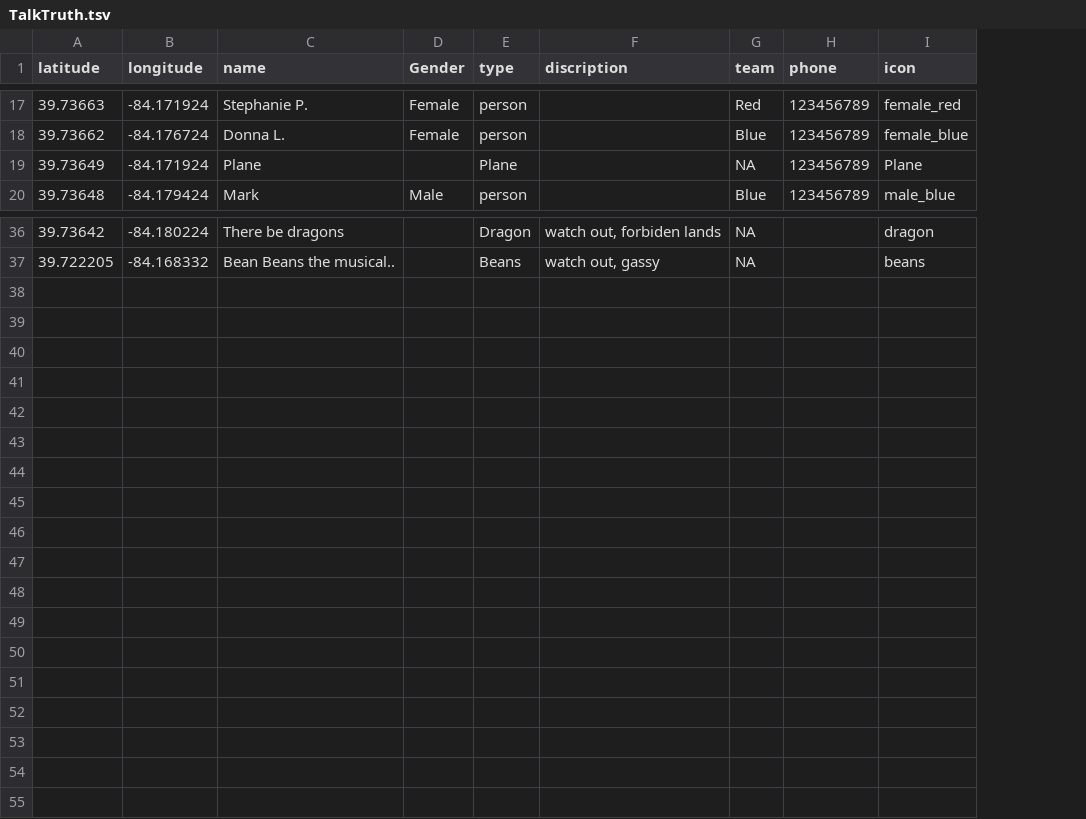
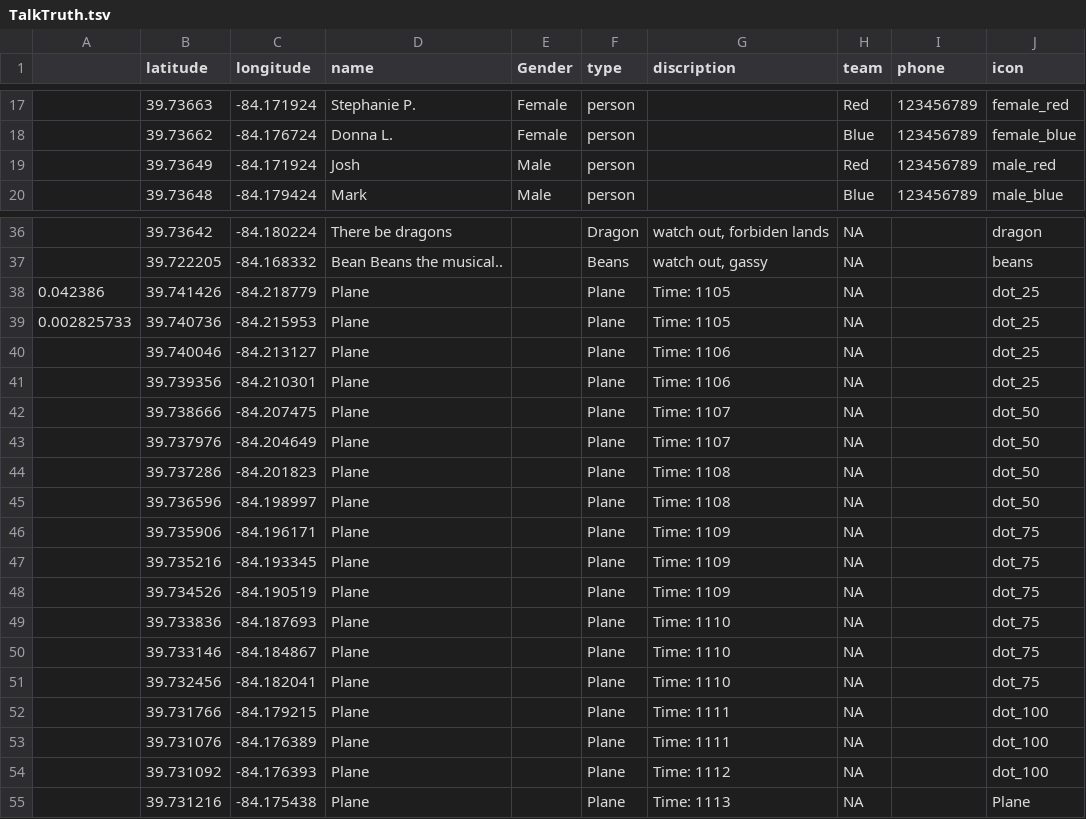
Before and after one commit to DiDacTexGit/mapping_workshop, a TSV file: TalkTruth.tsv, drawn as a sheet; only a part is shown, gaps mark what is left out; addresses are those after the commit; the diff names each change by its address in the sheet, - before the commit and + after, or states it on an @@ line.

Commit message:
Updating talk with sample example

```diff
--- a/TalkTruth.tsv
+++ b/TalkTruth.tsv
+column A, empty
-D19 (name): Plane
+D19 (name): Josh
-E19 (Gender): (empty)
+E19 (Gender): Male
-F19 (type): Plane
+F19 (type): person
-H19 (team): NA
+H19 (team): Red
-J19 (icon): Plane
+J19 (icon): male_red
+row 38: 0.042386 | 39.741426 | -84.218779 | Plane |  | Plane | Time: 1105 | NA |  | dot_25
+row 39: 0.002825733 | 39.740736 | -84.215953 | Plane |  | Plane | Time: 1105 | NA |  | dot_25
+row 40:  | 39.740046 | -84.213127 | Plane |  | Plane | Time: 1106 | NA |  | dot_25
+row 41:  | 39.739356 | -84.210301 | Plane |  | Plane | Time: 1106 | NA |  | dot_25
+row 42:  | 39.738666 | -84.207475 | Plane |  | Plane | Time: 1107 | NA |  | dot_50
+row 43:  | 39.737976 | -84.204649 | Plane |  | Plane | Time: 1107 | NA |  | dot_50
+row 44:  | 39.737286 | -84.201823 | Plane |  | Plane | Time: 1108 | NA |  | dot_50
+row 45:  | 39.736596 | -84.198997 | Plane |  | Plane | Time: 1108 | NA |  | dot_50
+row 46:  | 39.735906 | -84.196171 | Plane |  | Plane | Time: 1109 | NA |  | dot_75
+row 47:  | 39.735216 | -84.193345 | Plane |  | Plane | Time: 1109 | NA |  | dot_75
+row 48:  | 39.734526 | -84.190519 | Plane |  | Plane | Time: 1109 | NA |  | dot_75
+row 49:  | 39.733836 | -84.187693 | Plane |  | Plane | Time: 1110 | NA |  | dot_75
+row 50:  | 39.733146 | -84.184867 | Plane |  | Plane | Time: 1110 | NA |  | dot_75
+row 51:  | 39.732456 | -84.182041 | Plane |  | Plane | Time: 1110 | NA |  | dot_75
+row 52:  | 39.731766 | -84.179215 | Plane |  | Plane | Time: 1111 | NA |  | dot_100
+row 53:  | 39.731076 | -84.176389 | Plane |  | Plane | Time: 1111 | NA |  | dot_100
+row 54:  | 39.731092 | -84.176393 | Plane |  | Plane | Time: 1112 | NA |  | dot_100
+row 55:  | 39.731216 | -84.175438 | Plane |  | Plane | Time: 1113 | NA |  | Plane
```
Also changed, not shown: 10 other files.
